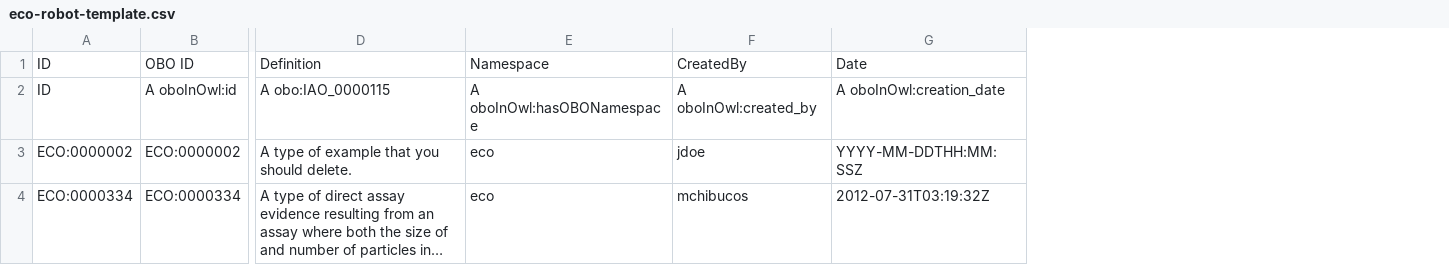
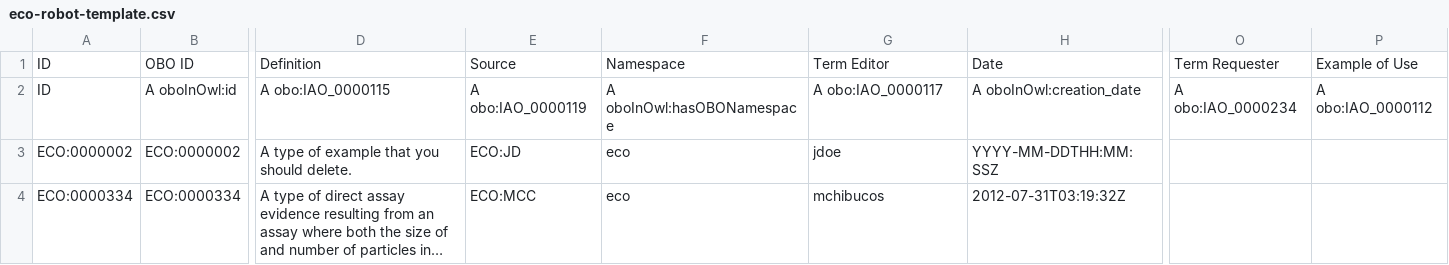
Before and after one commit to evidenceontology/evidenceontology, a CSV file: editors/eco-robot-template.csv, drawn as a sheet; only a part is shown, gaps mark what is left out; long unchanged cells end in …; addresses are those after the commit; the diff names each change by its address in the sheet, - before the commit and + after, or states it on an @@ line.

Commit message:
update editor docs with new properties

```diff
--- a/editors/eco-robot-template.csv
+++ b/editors/eco-robot-template.csv
+column E, rows 1-4: Source | A obo:IAO_0000119 | ECO:JD | ECO:MCC
+column O, rows 1-2: Term Requester | A obo:IAO_0000234
+column P, rows 1-2: Example of Use | A obo:IAO_0000112
-G1: CreatedBy
+G1: Term Editor
-G2: A oboInOwl:created_by
+G2: A obo:IAO_0000117
```
Also changed, not shown: editors/new-with-mapping-template.csv, 1 other file.
